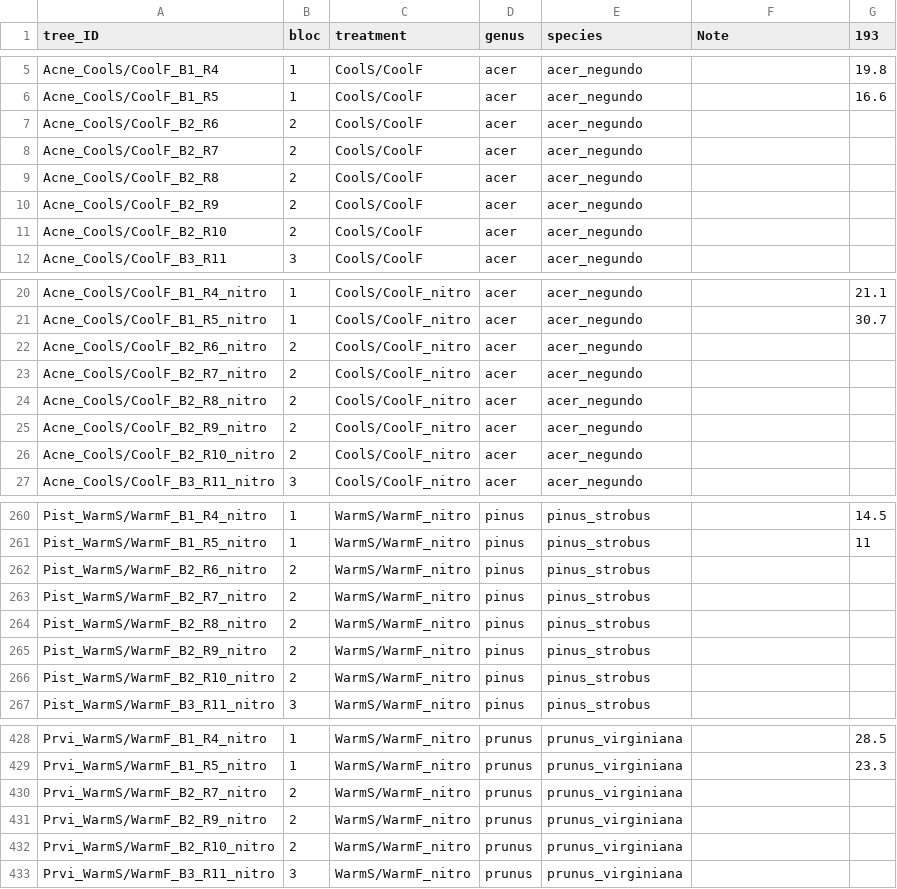
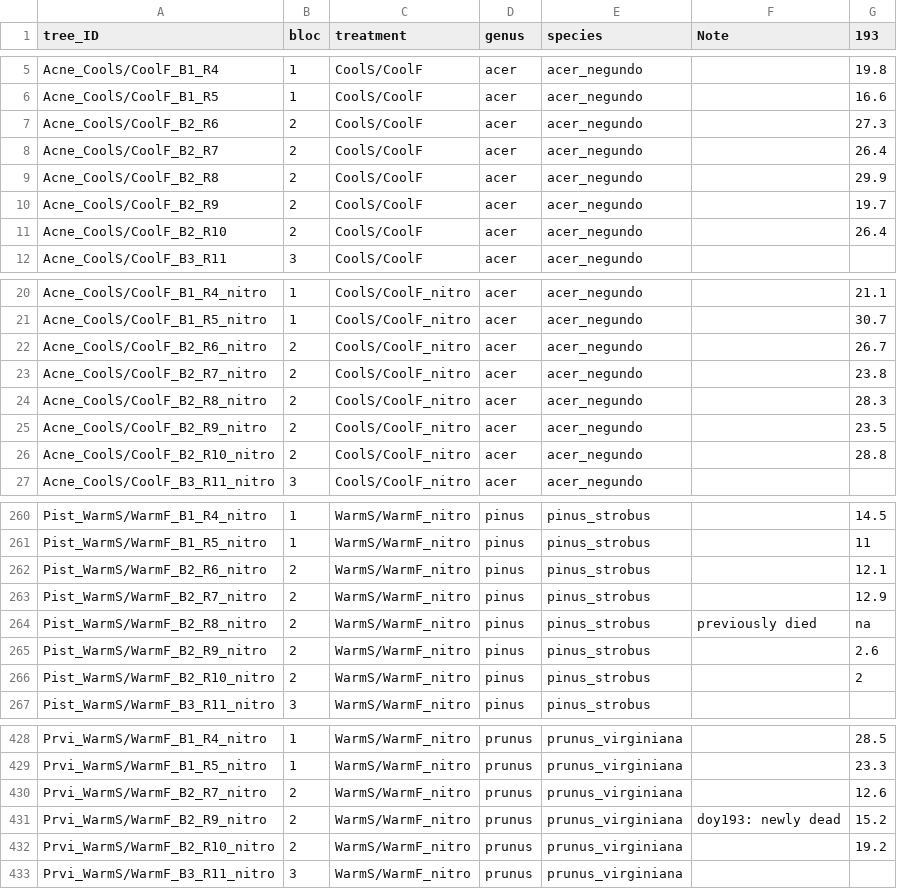
Before and after one commit to christophe-rd/fuelinex, a CSV file: analyses/input/2025VWC.csv, drawn as a sheet; only a part is shown, gaps mark what is left out; the diff covers the shown part only.

Commit message:
bloc 2 now done for vwc

```diff
--- a/analyses/input/2025VWC.csv
+++ b/analyses/input/2025VWC.csv
@@ -6,7 +6,7 @@ Acne_CoolS/CoolF_B1_R4,1,CoolS/CoolF,acer,acer_negundo,,19.8
 Acne_CoolS/CoolF_B1_R5,1,CoolS/CoolF,acer,acer_negundo,,16.6
-Acne_CoolS/CoolF_B2_R6,2,CoolS/CoolF,acer,acer_negundo,,
-Acne_CoolS/CoolF_B2_R7,2,CoolS/CoolF,acer,acer_negundo,,
-Acne_CoolS/CoolF_B2_R8,2,CoolS/CoolF,acer,acer_negundo,,
-Acne_CoolS/CoolF_B2_R9,2,CoolS/CoolF,acer,acer_negundo,,
-Acne_CoolS/CoolF_B2_R10,2,CoolS/CoolF,acer,acer_negundo,,
+Acne_CoolS/CoolF_B2_R6,2,CoolS/CoolF,acer,acer_negundo,,27.3
+Acne_CoolS/CoolF_B2_R7,2,CoolS/CoolF,acer,acer_negundo,,26.4
+Acne_CoolS/CoolF_B2_R8,2,CoolS/CoolF,acer,acer_negundo,,29.9
+Acne_CoolS/CoolF_B2_R9,2,CoolS/CoolF,acer,acer_negundo,,19.7
+Acne_CoolS/CoolF_B2_R10,2,CoolS/CoolF,acer,acer_negundo,,26.4
 Acne_CoolS/CoolF_B3_R11,3,CoolS/CoolF,acer,acer_negundo,,
@@ -21,7 +21,7 @@ Acne_CoolS/CoolF_B1_R4_nitro,1,CoolS/CoolF_nitro,acer,acer_negundo,,21.1
 Acne_CoolS/CoolF_B1_R5_nitro,1,CoolS/CoolF_nitro,acer,acer_negundo,,30.7
-Acne_CoolS/CoolF_B2_R6_nitro,2,CoolS/CoolF_nitro,acer,acer_negundo,,
-Acne_CoolS/CoolF_B2_R7_nitro,2,CoolS/CoolF_nitro,acer,acer_negundo,,
-Acne_CoolS/CoolF_B2_R8_nitro,2,CoolS/CoolF_nitro,acer,acer_negundo,,
-Acne_CoolS/CoolF_B2_R9_nitro,2,CoolS/CoolF_nitro,acer,acer_negundo,,
-Acne_CoolS/CoolF_B2_R10_nitro,2,CoolS/CoolF_nitro,acer,acer_negundo,,
+Acne_CoolS/CoolF_B2_R6_nitro,2,CoolS/CoolF_nitro,acer,acer_negundo,,26.7
+Acne_CoolS/CoolF_B2_R7_nitro,2,CoolS/CoolF_nitro,acer,acer_negundo,,23.8
+Acne_CoolS/CoolF_B2_R8_nitro,2,CoolS/CoolF_nitro,acer,acer_negundo,,28.3
+Acne_CoolS/CoolF_B2_R9_nitro,2,CoolS/CoolF_nitro,acer,acer_negundo,,23.5
+Acne_CoolS/CoolF_B2_R10_nitro,2,CoolS/CoolF_nitro,acer,acer_negundo,,28.8
 Acne_CoolS/CoolF_B3_R11_nitro,3,CoolS/CoolF_nitro,acer,acer_negundo,,
@@ -261,7 +261,7 @@ Pist_WarmS/WarmF_B1_R4_nitro,1,WarmS/WarmF_nitro,pinus,pinus_strobus,,14.5
 Pist_WarmS/WarmF_B1_R5_nitro,1,WarmS/WarmF_nitro,pinus,pinus_strobus,,11
-Pist_WarmS/WarmF_B2_R6_nitro,2,WarmS/WarmF_nitro,pinus,pinus_strobus,,
-Pist_WarmS/WarmF_B2_R7_nitro,2,WarmS/WarmF_nitro,pinus,pinus_strobus,,
-Pist_WarmS/WarmF_B2_R8_nitro,2,WarmS/WarmF_nitro,pinus,pinus_strobus,,
-Pist_WarmS/WarmF_B2_R9_nitro,2,WarmS/WarmF_nitro,pinus,pinus_strobus,,
-Pist_WarmS/WarmF_B2_R10_nitro,2,WarmS/WarmF_nitro,pinus,pinus_strobus,,
+Pist_WarmS/WarmF_B2_R6_nitro,2,WarmS/WarmF_nitro,pinus,pinus_strobus,,12.1
+Pist_WarmS/WarmF_B2_R7_nitro,2,WarmS/WarmF_nitro,pinus,pinus_strobus,,12.9
+Pist_WarmS/WarmF_B2_R8_nitro,2,WarmS/WarmF_nitro,pinus,pinus_strobus,previously died,na
+Pist_WarmS/WarmF_B2_R9_nitro,2,WarmS/WarmF_nitro,pinus,pinus_strobus,,2.6
+Pist_WarmS/WarmF_B2_R10_nitro,2,WarmS/WarmF_nitro,pinus,pinus_strobus,,2
 Pist_WarmS/WarmF_B3_R11_nitro,3,WarmS/WarmF_nitro,pinus,pinus_strobus,,
@@ -429,5 +429,5 @@ Prvi_WarmS/WarmF_B1_R4_nitro,1,WarmS/WarmF_nitro,prunus,prunus_virginiana,,28.5
 Prvi_WarmS/WarmF_B1_R5_nitro,1,WarmS/WarmF_nitro,prunus,prunus_virginiana,,23.3
-Prvi_WarmS/WarmF_B2_R7_nitro,2,WarmS/WarmF_nitro,prunus,prunus_virginiana,,
-Prvi_WarmS/WarmF_B2_R9_nitro,2,WarmS/WarmF_nitro,prunus,prunus_virginiana,,
-Prvi_WarmS/WarmF_B2_R10_nitro,2,WarmS/WarmF_nitro,prunus,prunus_virginiana,,
+Prvi_WarmS/WarmF_B2_R7_nitro,2,WarmS/WarmF_nitro,prunus,prunus_virginiana,,12.6
+Prvi_WarmS/WarmF_B2_R9_nitro,2,WarmS/WarmF_nitro,prunus,prunus_virginiana,doy193: newly dead,15.2
+Prvi_WarmS/WarmF_B2_R10_nitro,2,WarmS/WarmF_nitro,prunus,prunus_virginiana,,19.2
 Prvi_WarmS/WarmF_B3_R11_nitro,3,WarmS/WarmF_nitro,prunus,prunus_virginiana,,
```
Also changed, not shown: 154 edited cells elsewhere in this file.
